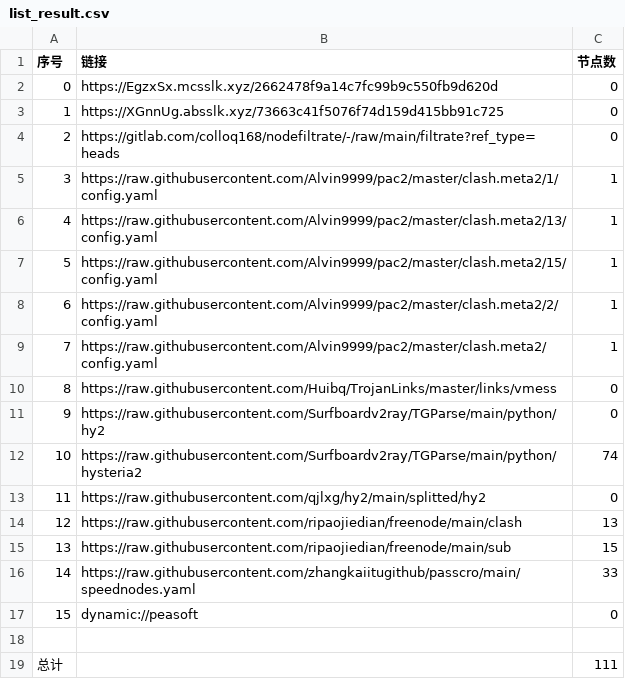
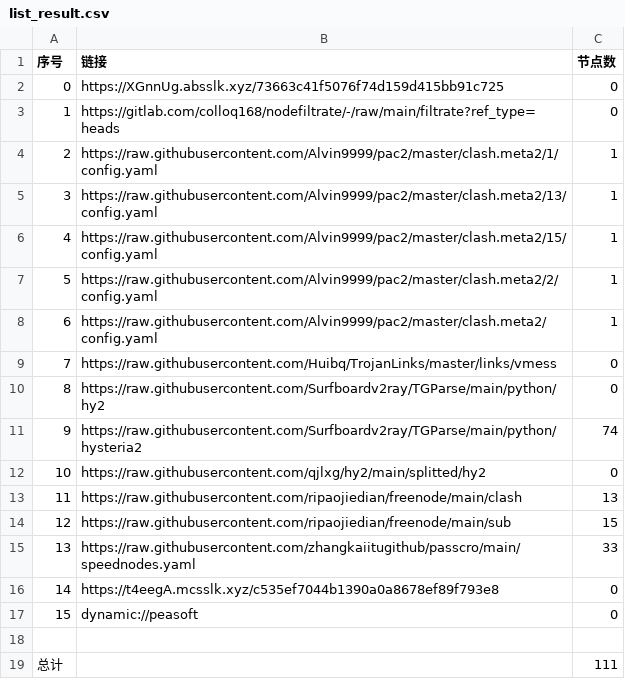
Before and after one commit to leo-qin815/AutoMergePublicNodes, a CSV file: list_result.csv, drawn as a sheet; removed rows and columns are numbered as before the commit, all else as after; the diff names each change by its address in the sheet, - before the commit and + after, or states it on an @@ line.

```diff
--- a/list_result.csv
+++ b/list_result.csv
-row 2: 0 | https://EgzxSx.mcsslk.xyz/2662478f9a14c7fc99b9c550fb9d620d | 0
@@ column A (序号) renumbered between rows 2 and 15 @@
+row 16: 14 | https://t4eegA.mcsslk.xyz/c535ef7044b1390a0a8678ef89f793e8 | 0
```
Also changed, not shown: 21 other files.
